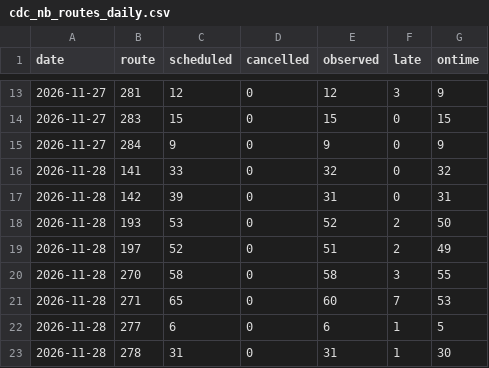
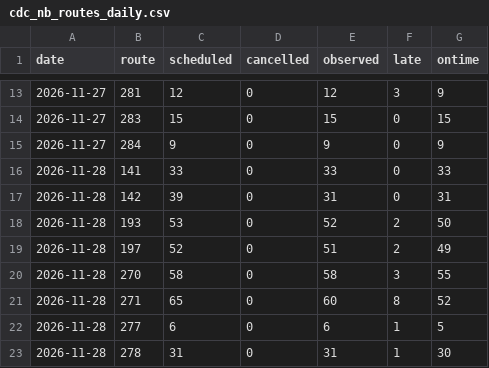
Before and after one commit to craigstarling-eng/Keolis-NthnBeaches-service-cancellations, a CSV file: data/history/cdc_nb_routes_daily.csv, drawn as a sheet; only a part is shown, gaps mark what is left out.

```diff
--- a/data/history/cdc_nb_routes_daily.csv
+++ b/data/history/cdc_nb_routes_daily.csv
@@ -15,3 +15,3 @@ date,route,scheduled,cancelled,observed,late,ontime
 2026-11-27,284,9,0,9,0,9
-2026-11-28,141,33,0,32,0,32
+2026-11-28,141,33,0,33,0,33
 2026-11-28,142,39,0,31,0,31
@@ -20,3 +20,3 @@ date,route,scheduled,cancelled,observed,late,ontime
 2026-11-28,270,58,0,58,3,55
-2026-11-28,271,65,0,60,7,53
+2026-11-28,271,65,0,60,8,52
 2026-11-28,277,6,0,6,1,5
```
Also changed, not shown: data/history/r8_daily.csv, data/history/r8_routes_daily.csv, 10 other files.
